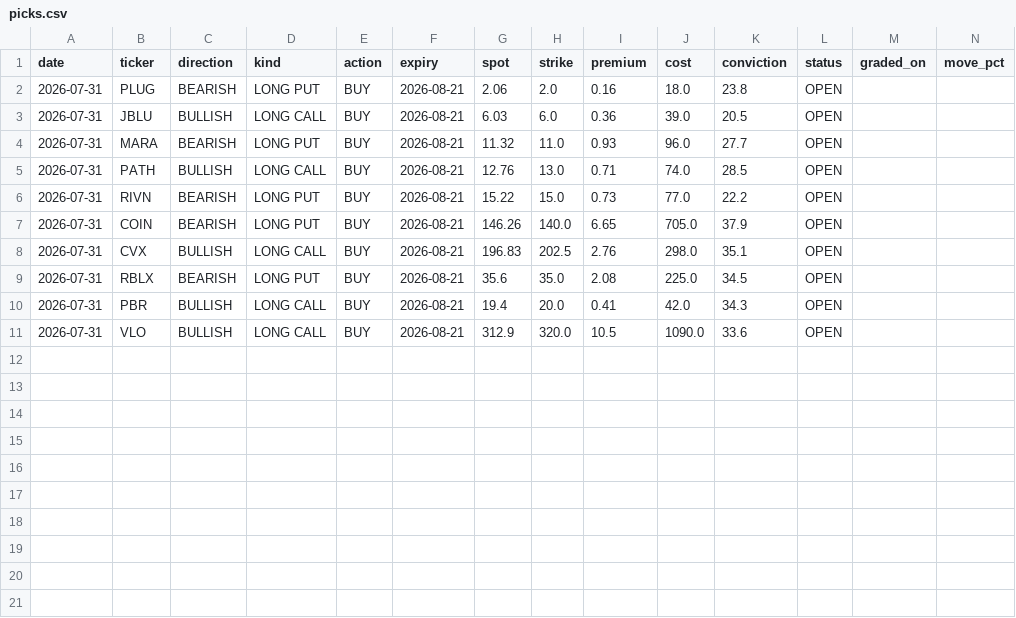
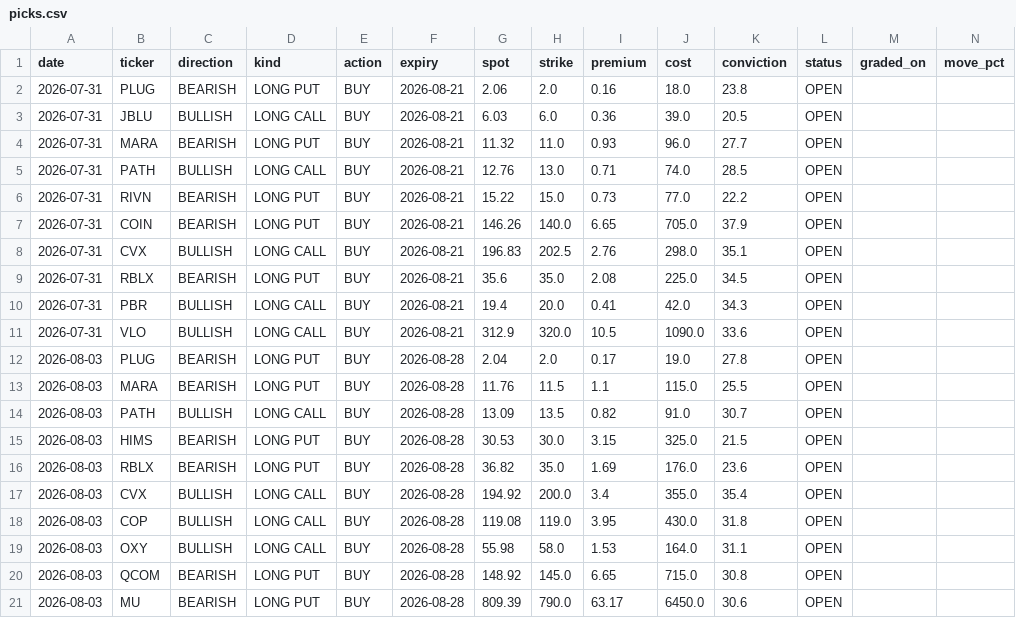
Before and after one commit to KFXCode/St0ckMarken, a CSV file: data/picks.csv, drawn as a sheet; only a part is shown; rows hold the shown columns only; the diff names each change by its address in the sheet, - before the commit and + after, or states it on an @@ line.

```diff
--- a/data/picks.csv
+++ b/data/picks.csv
+row 12: 2026-08-03 | PLUG | BEARISH | LONG PUT | BUY | 2026-08-28 | 2.04 | 2.0 | 0.17 | 19.0 | 27.8 | OPEN
+row 13: 2026-08-03 | MARA | BEARISH | LONG PUT | BUY | 2026-08-28 | 11.76 | 11.5 | 1.1 | 115.0 | 25.5 | OPEN
+row 14: 2026-08-03 | PATH | BULLISH | LONG CALL | BUY | 2026-08-28 | 13.09 | 13.5 | 0.82 | 91.0 | 30.7 | OPEN
+row 15: 2026-08-03 | HIMS | BEARISH | LONG PUT | BUY | 2026-08-28 | 30.53 | 30.0 | 3.15 | 325.0 | 21.5 | OPEN
+row 16: 2026-08-03 | RBLX | BEARISH | LONG PUT | BUY | 2026-08-28 | 36.82 | 35.0 | 1.69 | 176.0 | 23.6 | OPEN
+row 17: 2026-08-03 | CVX | BULLISH | LONG CALL | BUY | 2026-08-28 | 194.92 | 200.0 | 3.4 | 355.0 | 35.4 | OPEN
+row 18: 2026-08-03 | COP | BULLISH | LONG CALL | BUY | 2026-08-28 | 119.08 | 119.0 | 3.95 | 430.0 | 31.8 | OPEN
+row 19: 2026-08-03 | OXY | BULLISH | LONG CALL | BUY | 2026-08-28 | 55.98 | 58.0 | 1.53 | 164.0 | 31.1 | OPEN
+row 20: 2026-08-03 | QCOM | BEARISH | LONG PUT | BUY | 2026-08-28 | 148.92 | 145.0 | 6.65 | 715.0 | 30.8 | OPEN
+row 21: 2026-08-03 | MU | BEARISH | LONG PUT | BUY | 2026-08-28 | 809.39 | 790.0 | 63.17 | 6450.0 | 30.6 | OPEN
```
Also changed, not shown: 1 other file.
